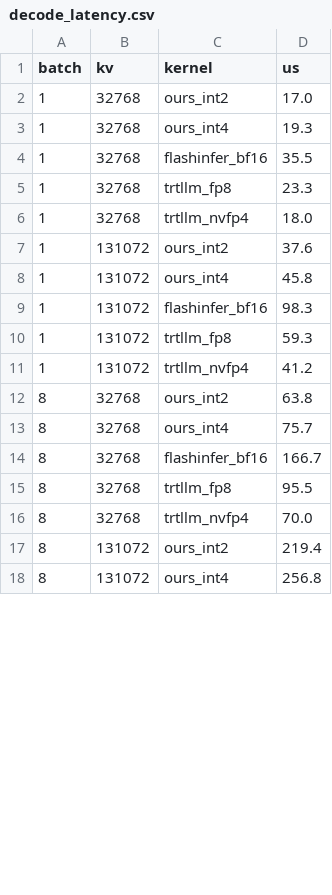
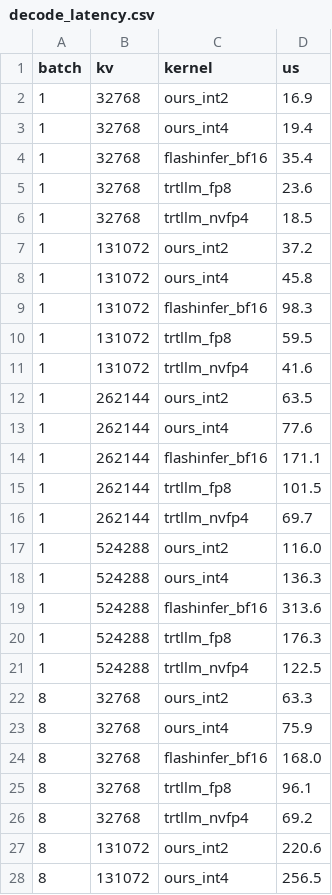
Before and after one commit to FutureMLS-Lab/FOSCAR, a CSV file: benchmarks/decode_latency.csv, drawn as a sheet; only a part is shown; the diff covers the shown part only.

Commit message:
Benchmark at 32K-512K, panel per batch, and a terser README
The grid is batch 1 and 8 at 32K, 128K, 256K and 512K. The figure has one panel
per batch with context on the x axis, plotting speedup over FlashInfer bf16; the
table carries the latencies. The bits-per-value table and the argument around it
are gone: the numbers are the numbers.

pytest now runs the whole suite by default rather than deselecting the device
tests, since the audience for a kernel package has the device.

```diff
--- a/benchmarks/decode_latency.csv
+++ b/benchmarks/decode_latency.csv
@@ -1,18 +1,28 @@
 batch,kv,kernel,us
-1,32768,ours_int2,17.0
-1,32768,ours_int4,19.3
-1,32768,flashinfer_bf16,35.5
-1,32768,trtllm_fp8,23.3
-1,32768,trtllm_nvfp4,18.0
-1,131072,ours_int2,37.6
+1,32768,ours_int2,16.9
+1,32768,ours_int4,19.4
+1,32768,flashinfer_bf16,35.4
+1,32768,trtllm_fp8,23.6
+1,32768,trtllm_nvfp4,18.5
+1,131072,ours_int2,37.2
 1,131072,ours_int4,45.8
 1,131072,flashinfer_bf16,98.3
-1,131072,trtllm_fp8,59.3
-1,131072,trtllm_nvfp4,41.2
-8,32768,ours_int2,63.8
-8,32768,ours_int4,75.7
-8,32768,flashinfer_bf16,166.7
-8,32768,trtllm_fp8,95.5
-8,32768,trtllm_nvfp4,70.0
-8,131072,ours_int2,219.4
-8,131072,ours_int4,256.8
+1,131072,trtllm_fp8,59.5
+1,131072,trtllm_nvfp4,41.6
+1,262144,ours_int2,63.5
+1,262144,ours_int4,77.6
+1,262144,flashinfer_bf16,171.1
+1,262144,trtllm_fp8,101.5
+1,262144,trtllm_nvfp4,69.7
+1,524288,ours_int2,116.0
+1,524288,ours_int4,136.3
+1,524288,flashinfer_bf16,313.6
+1,524288,trtllm_fp8,176.3
+1,524288,trtllm_nvfp4,122.5
+8,32768,ours_int2,63.3
+8,32768,ours_int4,75.9
+8,32768,flashinfer_bf16,168.0
+8,32768,trtllm_fp8,96.1
+8,32768,trtllm_nvfp4,69.2
+8,131072,ours_int2,220.6
+8,131072,ours_int4,256.5
```
Also changed, not shown: 10 added rows and 2 edited cells elsewhere in this file, 5 other files.
